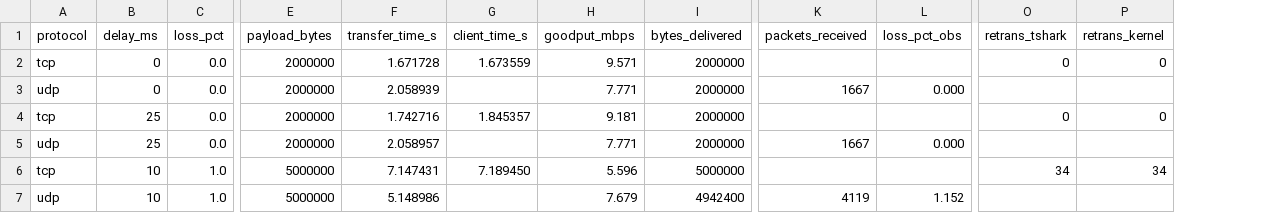
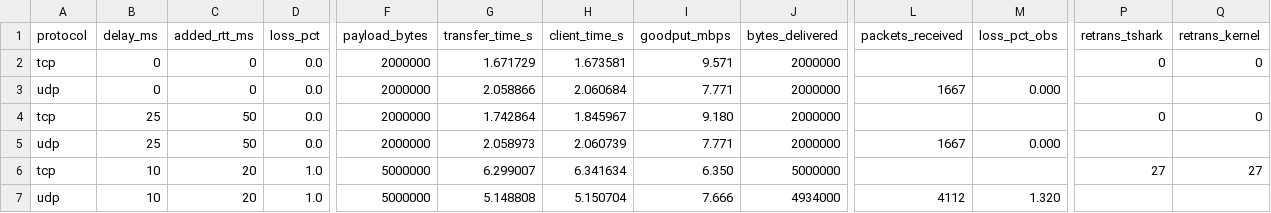
Before and after one commit to Pretz-glitch/CN-TCP-UDP-Performance-Analysis, a CSV file: results/raw_results.csv, drawn as a sheet; only a part is shown, gaps mark what is left out; addresses are those after the commit; the diff names each change by its address in the sheet, - before the commit and + after, or states it on an @@ line.

```diff
--- a/results/raw_results.csv
+++ b/results/raw_results.csv
+column C (added_rtt_ms), rows 2-7: 0 | 0 | 50 | 50 | 20 | 20
-G2 (transfer_time_s): 1.671728
+G2 (transfer_time_s): 1.671729
-H2 (client_time_s): 1.673559
+H2 (client_time_s): 1.673581
-G3 (transfer_time_s): 2.058939
+G3 (transfer_time_s): 2.058866
-H3 (client_time_s): (empty)
+H3 (client_time_s): 2.060684
-G4 (transfer_time_s): 1.742716
+G4 (transfer_time_s): 1.742864
-H4 (client_time_s): 1.845357
+H4 (client_time_s): 1.845967
-I4 (goodput_mbps): 9.181
+I4 (goodput_mbps): 9.180
-G5 (transfer_time_s): 2.058957
+G5 (transfer_time_s): 2.058973
-H5 (client_time_s): (empty)
+H5 (client_time_s): 2.060739
-G6 (transfer_time_s): 7.147431
+G6 (transfer_time_s): 6.299007
-H6 (client_time_s): 7.189450
+H6 (client_time_s): 6.341634
-I6 (goodput_mbps): 5.596
+I6 (goodput_mbps): 6.350
-P6 (retrans_tshark): 34
+P6 (retrans_tshark): 27
-Q6 (retrans_kernel): 34
+Q6 (retrans_kernel): 27
-G7 (transfer_time_s): 5.148986
+G7 (transfer_time_s): 5.148808
-H7 (client_time_s): (empty)
+H7 (client_time_s): 5.150704
-I7 (goodput_mbps): 7.679
+I7 (goodput_mbps): 7.666
-J7 (bytes_delivered): 4942400
+J7 (bytes_delivered): 4934000
-L7 (packets_received): 4119
+L7 (packets_received): 4112
-M7 (loss_pct_obs): 1.152
+M7 (loss_pct_obs): 1.320
```
Also changed, not shown: 10 other files.
